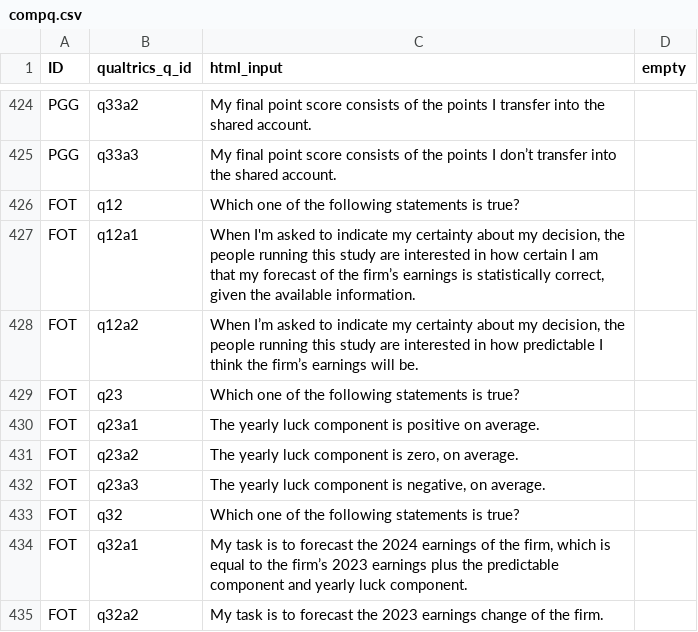
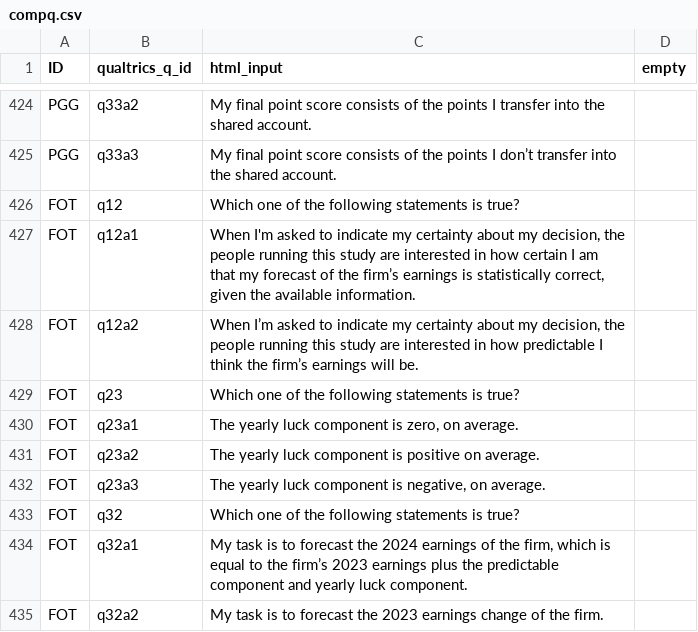
Before and after one commit to jeffreyyang97/Attenuation, a CSV file: Instructions/html/compq.csv, drawn as a sheet; only a part is shown, gaps mark what is left out.

Commit message:
Update compq.csv

```diff
--- a/Instructions/html/compq.csv
+++ b/Instructions/html/compq.csv
@@ -429,4 +429,4 @@ FOT,q12a2,"When I’m asked to indicate my certainty about my decision, the peop
 FOT,q23,Which one of the following statements is true?,
-FOT,q23a1,The yearly luck component is positive on average. ,
-FOT,q23a2,"The yearly luck component is zero, on average. ",
+FOT,q23a1,"The yearly luck component is zero, on average. ",
+FOT,q23a2,The yearly luck component is positive on average. ,
 FOT,q23a3,"The yearly luck component is negative, on average. ",
```
